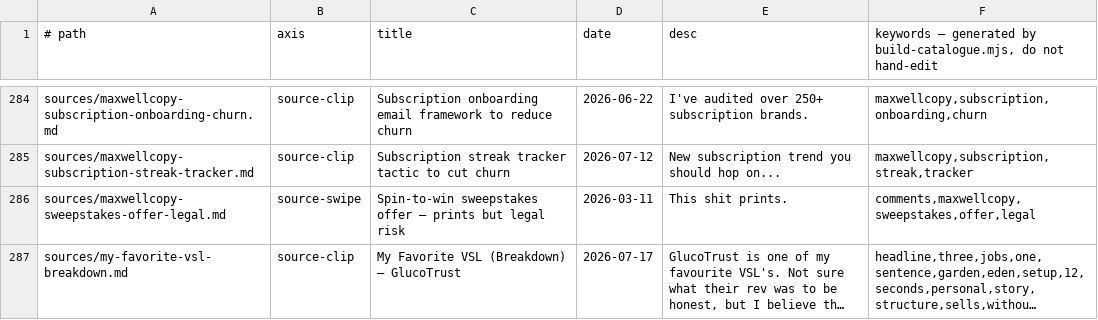
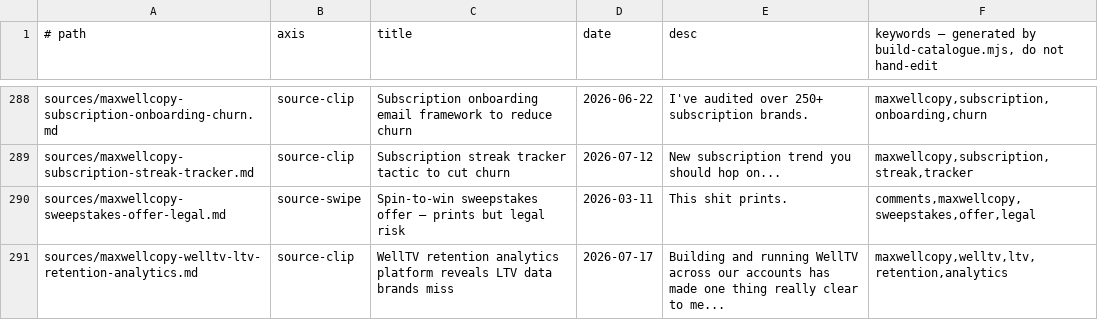
Before and after one commit to unicorn-monster/obsidian-huy, a TSV file: .brain/catalogue.tsv, drawn as a sheet; only a part is shown, gaps mark what is left out; the shorter side is filled out with more unchanged rows; long unchanged cells end in …; the diff covers the shown part only; the diff names each change by its address in the sheet, - before the commit and + after, or states it on an @@ line.

```diff
--- a/.brain/catalogue.tsv
+++ b/.brain/catalogue.tsv
+row 291: sources/maxwellcopy-welltv-ltv-retention-analytics.md | source-clip | WellTV retention analytics platform reveals LTV data brands miss | 2026-07-17 | Building and running WellTV across our accounts has made one thing really clear to me... | maxwellcopy,welltv,ltv,retention,analytics
```
Also changed, not shown: 5 added rows and 7 edited cells elsewhere in this file, .brain/topic-map.tsv, 12 other files.
